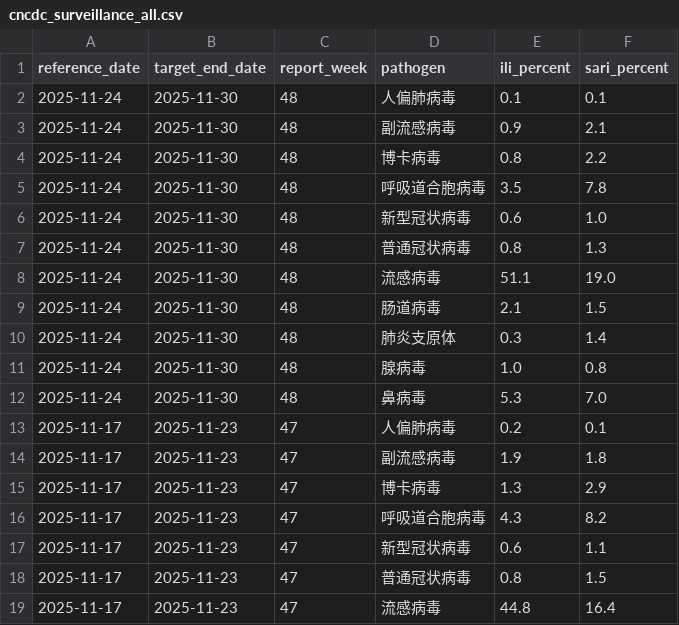
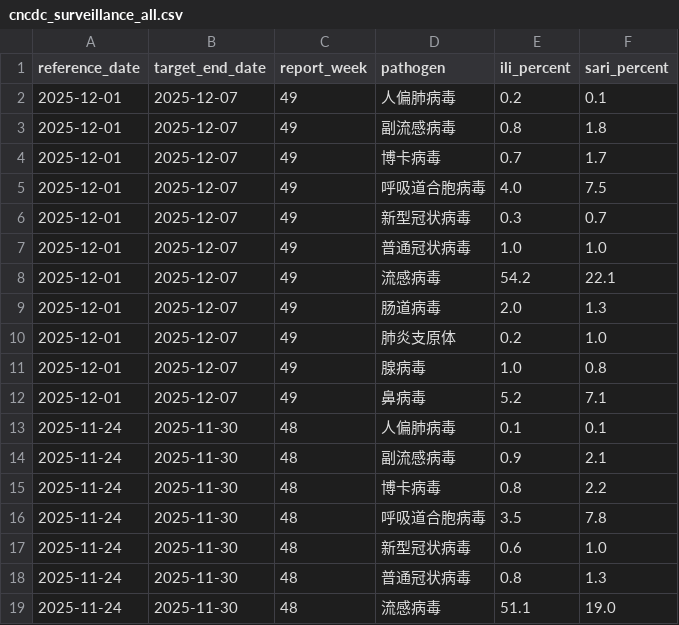
Before and after one commit to dailypartita/cn_cdc_crawl, a CSV file: data/cncdc_surveillance_all.csv, drawn as a sheet; only a part is shown; the shorter side is filled out with more unchanged rows; the diff names each change by its address in the sheet, - before the commit and + after, or states it on an @@ line.

```diff
--- a/data/cncdc_surveillance_all.csv
+++ b/data/cncdc_surveillance_all.csv
+row 2: 2025-12-01 | 2025-12-07 | 49 | 人偏肺病毒 | 0.2 | 0.1
+row 3: 2025-12-01 | 2025-12-07 | 49 | 副流感病毒 | 0.8 | 1.8
+row 4: 2025-12-01 | 2025-12-07 | 49 | 博卡病毒 | 0.7 | 1.7
+row 5: 2025-12-01 | 2025-12-07 | 49 | 呼吸道合胞病毒 | 4.0 | 7.5
+row 6: 2025-12-01 | 2025-12-07 | 49 | 新型冠状病毒 | 0.3 | 0.7
+row 7: 2025-12-01 | 2025-12-07 | 49 | 普通冠状病毒 | 1.0 | 1.0
+row 8: 2025-12-01 | 2025-12-07 | 49 | 流感病毒 | 54.2 | 22.1
+row 9: 2025-12-01 | 2025-12-07 | 49 | 肠道病毒 | 2.0 | 1.3
+row 10: 2025-12-01 | 2025-12-07 | 49 | 肺炎支原体 | 0.2 | 1.0
+row 11: 2025-12-01 | 2025-12-07 | 49 | 腺病毒 | 1.0 | 0.8
+row 12: 2025-12-01 | 2025-12-07 | 49 | 鼻病毒 | 5.2 | 7.1
```
Also changed, not shown: data/cncdc_surveillance_covid19.csv, 6 other files.
